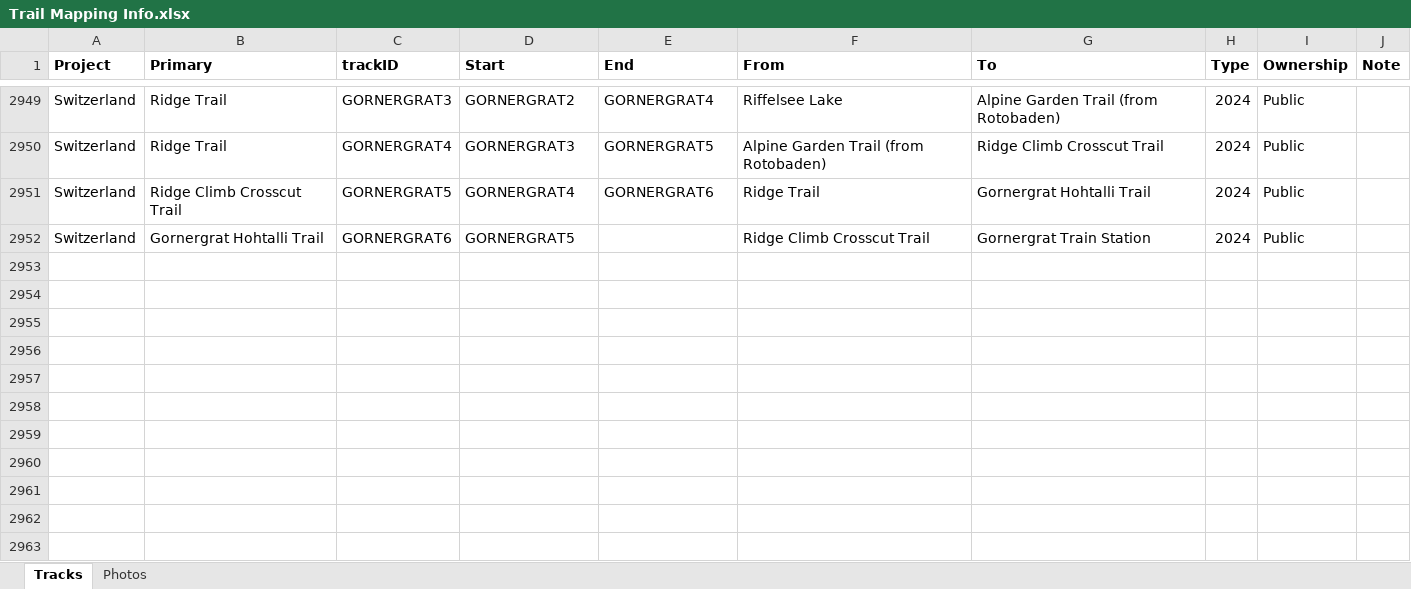
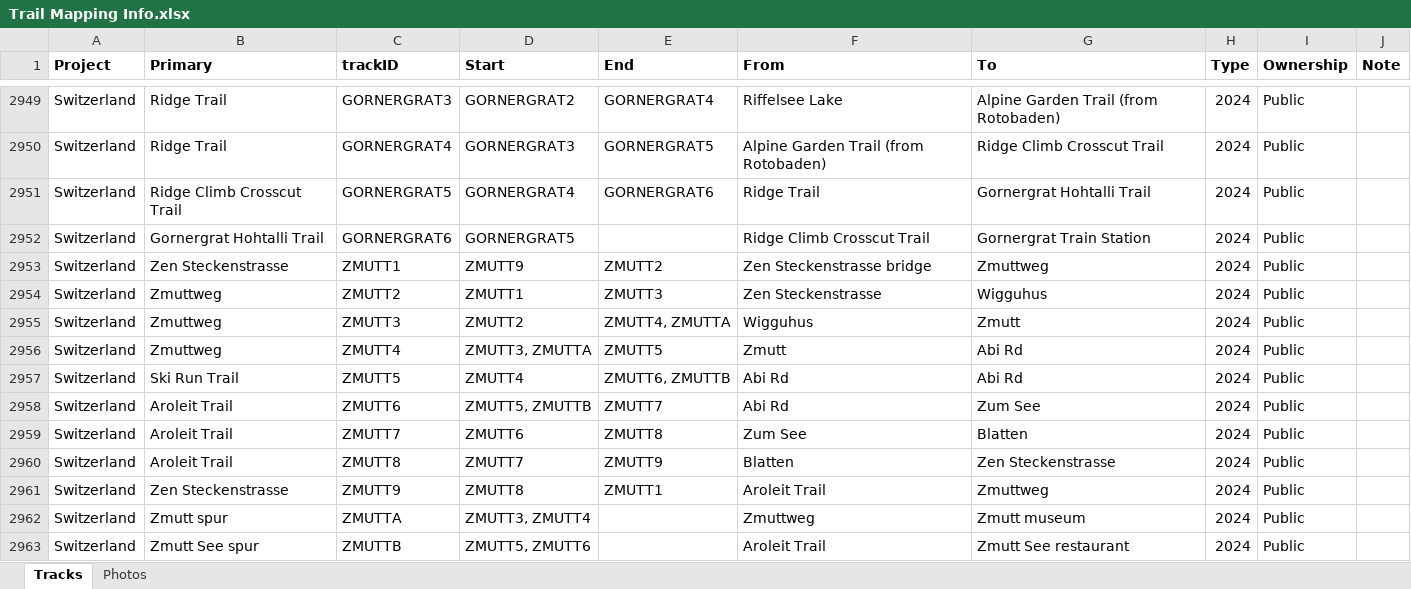
Before and after one commit to droglenc/MAPPING, an Excel workbook: Data/Trail Mapping Info.xlsx, sheet Tracks, drawn as a sheet; only a part is shown, gaps mark what is left out; values as stored, in another font and other column widths than the file's, no borders; the diff names each change by its address in the sheet, - before the commit and + after, or states it on an @@ line.

Commit message:
Added Zmutt Loop

```diff
--- a/Data/Trail Mapping Info.xlsx (sheet Tracks)
+++ b/Data/Trail Mapping Info.xlsx (sheet Tracks)
+row 2953: Switzerland | Zen Steckenstrasse | ZMUTT1 | ZMUTT9 | ZMUTT2 | Zen Steckenstrasse bridge | Zmuttweg | 2024 | Public
+row 2954: Switzerland | Zmuttweg | ZMUTT2 | ZMUTT1 | ZMUTT3 | Zen Steckenstrasse | Wigguhus | 2024 | Public
+row 2955: Switzerland | Zmuttweg | ZMUTT3 | ZMUTT2 | ZMUTT4, ZMUTTA | Wigguhus | Zmutt | 2024 | Public
+row 2956: Switzerland | Zmuttweg | ZMUTT4 | ZMUTT3, ZMUTTA | ZMUTT5 | Zmutt | Abi Rd | 2024 | Public
+row 2957: Switzerland | Ski Run Trail | ZMUTT5 | ZMUTT4 | ZMUTT6, ZMUTTB | Abi Rd | Abi Rd | 2024 | Public
+row 2958: Switzerland | Aroleit Trail | ZMUTT6 | ZMUTT5, ZMUTTB | ZMUTT7 | Abi Rd | Zum See | 2024 | Public
+row 2959: Switzerland | Aroleit Trail | ZMUTT7 | ZMUTT6 | ZMUTT8 | Zum See | Blatten | 2024 | Public
+row 2960: Switzerland | Aroleit Trail | ZMUTT8 | ZMUTT7 | ZMUTT9 | Blatten | Zen Steckenstrasse | 2024 | Public
+row 2961: Switzerland | Zen Steckenstrasse | ZMUTT9 | ZMUTT8 | ZMUTT1 | Aroleit Trail | Zmuttweg | 2024 | Public
+row 2962: Switzerland | Zmutt spur | ZMUTTA | ZMUTT3, ZMUTT4 |  | Zmuttweg | Zmutt museum | 2024 | Public
+row 2963: Switzerland | Zmutt See spur | ZMUTTB | ZMUTT5, ZMUTT6 |  | Aroleit Trail | Zmutt See restaurant | 2024 | Public
```
Also changed, not shown: sheet Photos, 32 other files.
